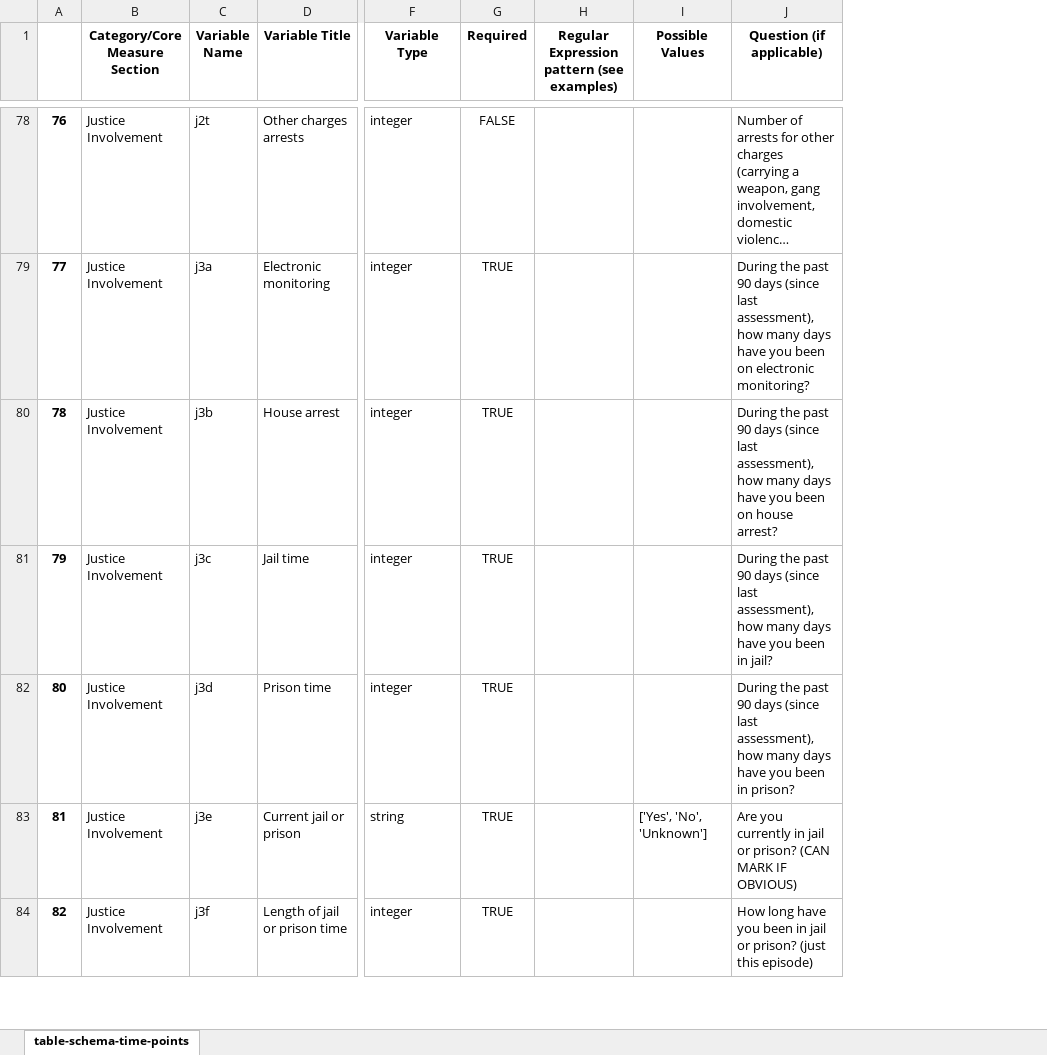
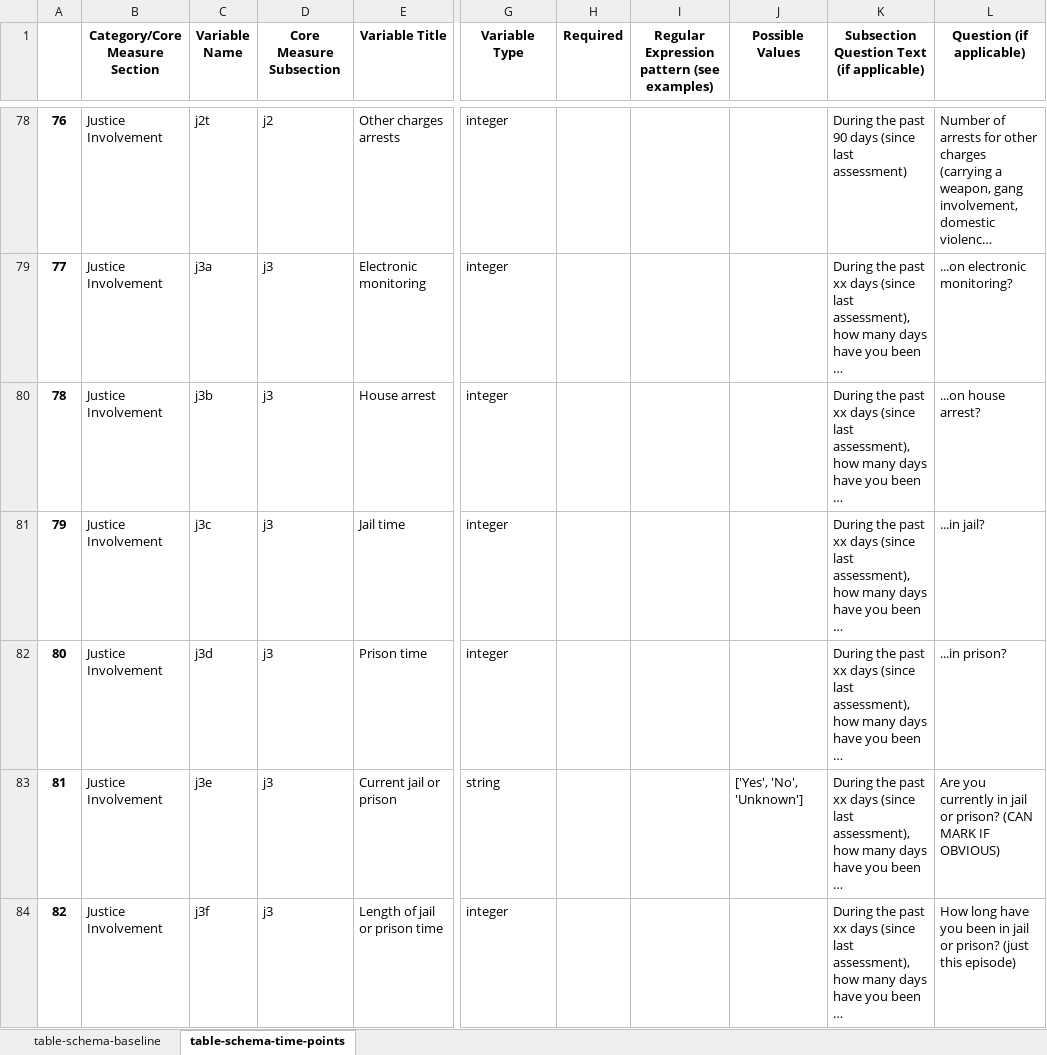
Before and after one commit to jcoin-maarc/JCOIN-Core-Measures, an Excel workbook: data_dictionaries/jcoin_core_measure_data_dictionaries.xlsx, sheet table-schema-time-points, drawn as a sheet; only a part is shown, gaps mark what is left out; long unchanged cells end in …; values as stored, in another font and other column widths than the file's, no borders; addresses are those after the commit; the diff covers the shown part only; the diff names each change by its address in the sheet, - before the commit and + after, or states it on an @@ line.

Commit message:
added subsection txt field; WIP -- merging section/subsection cells

```diff
--- a/data_dictionaries/jcoin_core_measure_data_dictionaries.xlsx (sheet table-schema-time-points)
+++ b/data_dictionaries/jcoin_core_measure_data_dictionaries.xlsx (sheet table-schema-time-points)
+sheet tab: table-schema-baseline
+column D (Core Measure Subsection), rows 78-84: j2 | j3 | j3 | j3 | j3 | j3 | j3
+column K, row 1: Subsection Question Text (if applicable); rows 78-84: During the past 90 days (since last assessment) | During the past xx days (since last assessment), how many days have you been … | During the past xx days (since last assessment), how many days have you been … | During the past xx days (since last assessment), how many days have you been … | During the past xx days (since last assessment), how many days have you been … | During the past xx days (since last assessment), how many days have you been … | During the past xx days (since last assessment), how many days have you been …
-H78 (Required): FALSE
+H78 (Required): (empty)
-H79:H84 (Required): TRUE
+H79:H84 (Required): (empty)
-L79 (Question (if applicable)): During the past 90 days (since last assessment), how many days have you been on electronic monitoring?
+L79 (Question (if applicable)): ...on electronic monitoring?
-L80 (Question (if applicable)): During the past 90 days (since last assessment), how many days have you been on house arrest?
+L80 (Question (if applicable)): ...on house arrest?
-L81 (Question (if applicable)): During the past 90 days (since last assessment), how many days have you been in jail?
+L81 (Question (if applicable)): ...in jail?
-L82 (Question (if applicable)): During the past 90 days (since last assessment), how many days have you been in prison?
+L82 (Question (if applicable)): ...in prison?
```
Also changed, not shown: 91 added rows and 139 edited cells elsewhere in this sheet, 4 other files.
